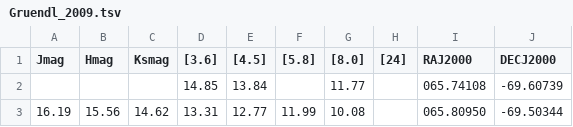
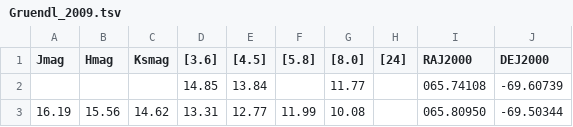
Before and after one commit to Mahdi-Abdollahii/Dusty-Stellar-Sources-Classification, a TSV file: Test_Data/Gruendl_2009.tsv, drawn as a sheet; only a part is shown.

Commit message:
Update Gruendl_2009.tsv

```diff
--- a/Test_Data/Gruendl_2009.tsv
+++ b/Test_Data/Gruendl_2009.tsv
@@ -1,2 +1,2 @@
-Jmag;Hmag;Ksmag;[3.6];[4.5];[5.8];[8.0];[24];RAJ2000;DECJ2000
+Jmag;Hmag;Ksmag;[3.6];[4.5];[5.8];[8.0];[24];RAJ2000;DEJ2000
      ;     ;     ;14.85;13.84;     ;11.77;     ;065.74108;-69.60739
```
